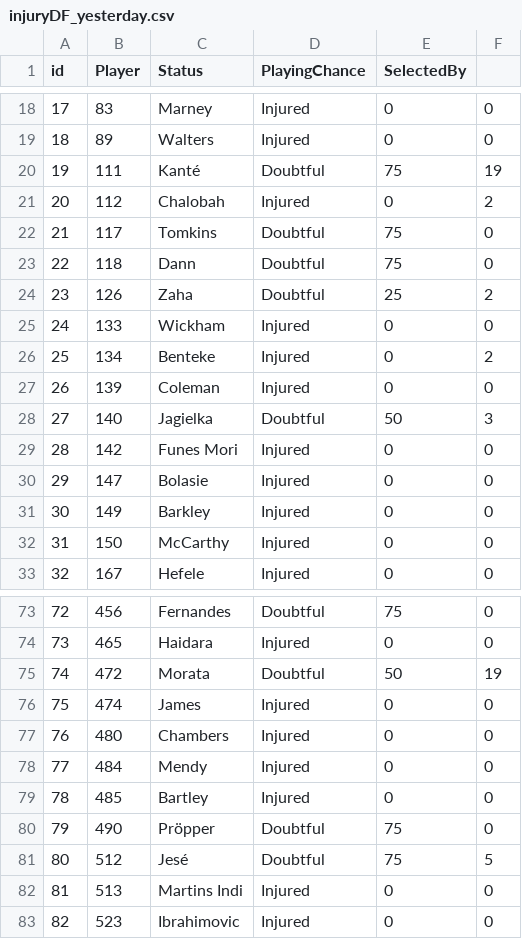
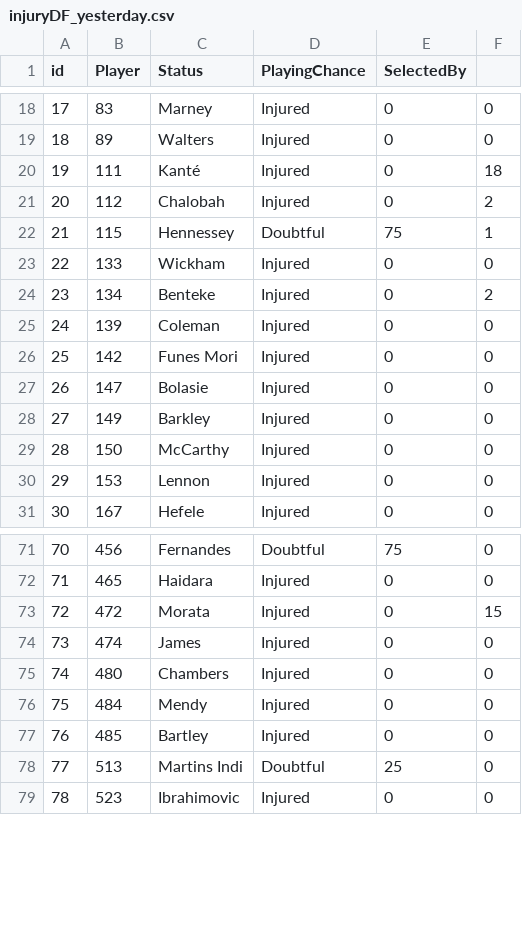
Before and after one commit to gpoudel/FPL-Analytics, a CSV file: fplBoardLive/data/injuryDF_yesterday.csv, drawn as a sheet; only a part is shown, gaps mark what is left out; removed rows and columns are numbered as before the commit, all else as after; the diff covers the shown part only; the diff names each change by its address in the sheet, - before the commit and + after, or states it on an @@ line.

```diff
--- a/fplBoardLive/data/injuryDF_yesterday.csv
+++ b/fplBoardLive/data/injuryDF_yesterday.csv
-D20 (PlayingChance): Doubtful
+D20 (PlayingChance): Injured
-E20 (SelectedBy): 75
+E20 (SelectedBy): 0
-F20: 19
+F20: 18
-row 22: 21 | 117 | Tomkins | Doubtful | 75 | 0
-row 23: 22 | 118 | Dann | Doubtful | 75 | 0
-row 24: 23 | 126 | Zaha | Doubtful | 25 | 2
+row 22: 21 | 115 | Hennessey | Doubtful | 75 | 1
@@ column A (id) renumbered from row 23 down @@
-row 28: 27 | 140 | Jagielka | Doubtful | 50 | 3
+row 30: 29 | 153 | Lennon | Injured | 0 | 0
-D73 (PlayingChance): Doubtful
+D73 (PlayingChance): Injured
-E73 (SelectedBy): 50
+E73 (SelectedBy): 0
-F73: 19
+F73: 15
-row 80: 79 | 490 | Pröpper | Doubtful | 75 | 0
-row 81: 80 | 512 | Jesé | Doubtful | 75 | 5
-D78 (PlayingChance): Injured
+D78 (PlayingChance): Doubtful
-E78 (SelectedBy): 0
+E78 (SelectedBy): 25
```
Also changed, not shown: 10 edited cells elsewhere in this file, fplBoardLive/data/DailyPriceUpdate.csv, 11 other files.
